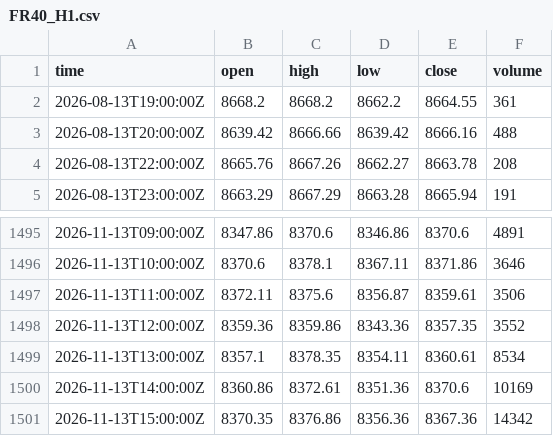
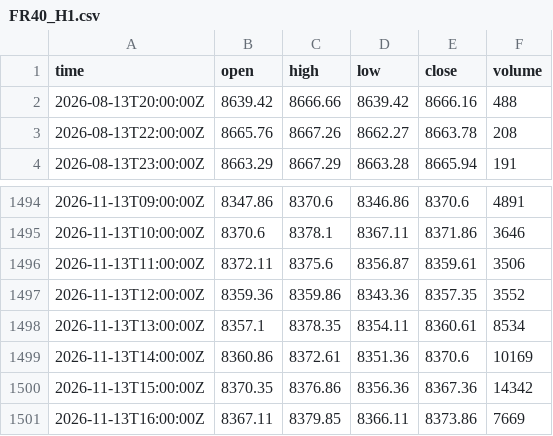
Before and after one commit to mintandmos-cell/tradinglab, a CSV file: data/exness/recent/FR40_H1.csv, drawn as a sheet; only a part is shown, gaps mark what is left out.

Commit message:
pc: recent Exness bars [skip ci]

```diff
--- a/data/exness/recent/FR40_H1.csv
+++ b/data/exness/recent/FR40_H1.csv
@@ -1,3 +1,2 @@
 time,open,high,low,close,volume
-2026-08-13T19:00:00Z,8668.2,8668.2,8662.2,8664.55,361
 2026-08-13T20:00:00Z,8639.42,8666.66,8639.42,8666.16,488
@@ -1501 +1500,2 @@ time,open,high,low,close,volume
 2026-11-13T15:00:00Z,8370.35,8376.86,8356.36,8367.36,14342
+2026-11-13T16:00:00Z,8367.11,8379.85,8366.11,8373.86,7669
```
Also changed, not shown: data/exness/recent/AMZN_H1.csv, data/exness/recent/EURGBP_H1.csv, 38 other files.
